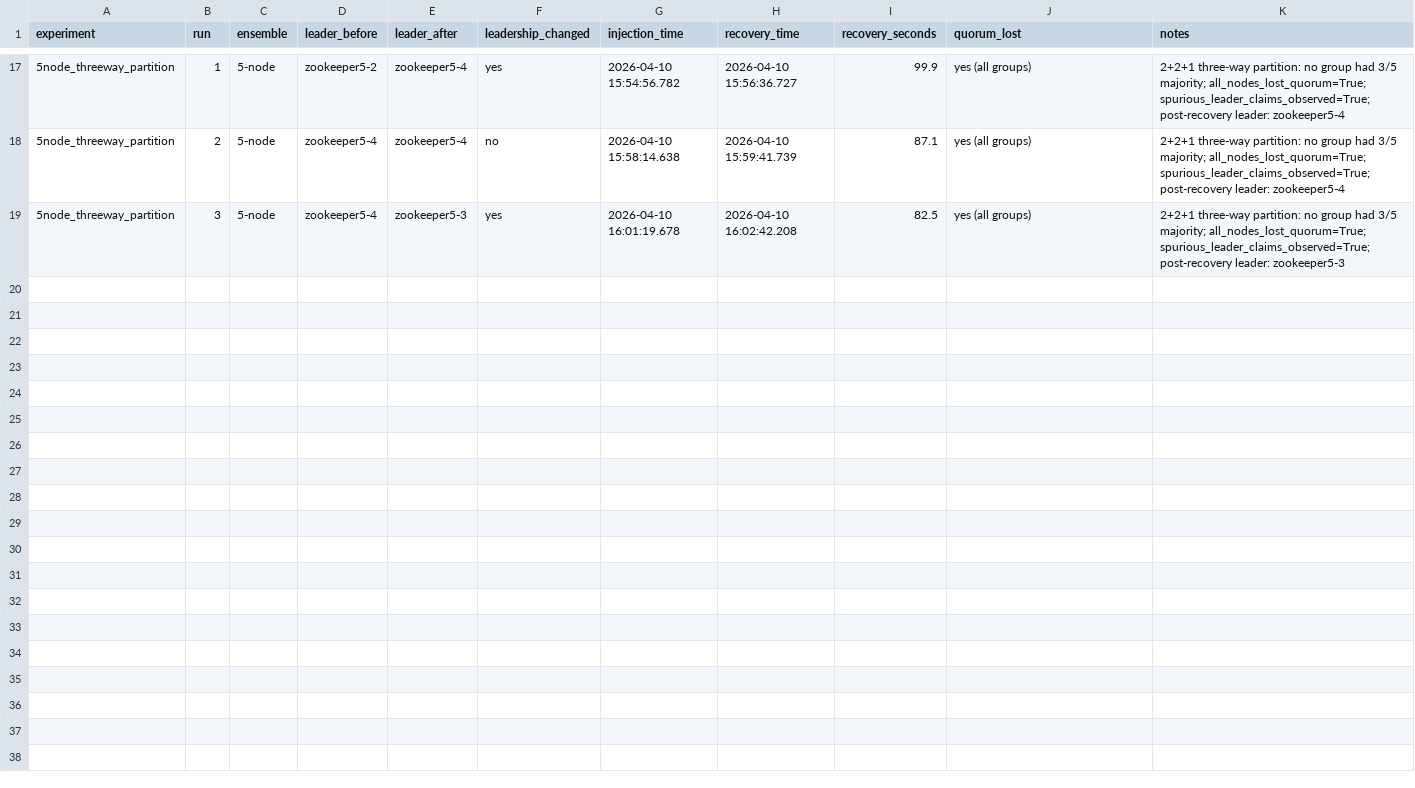
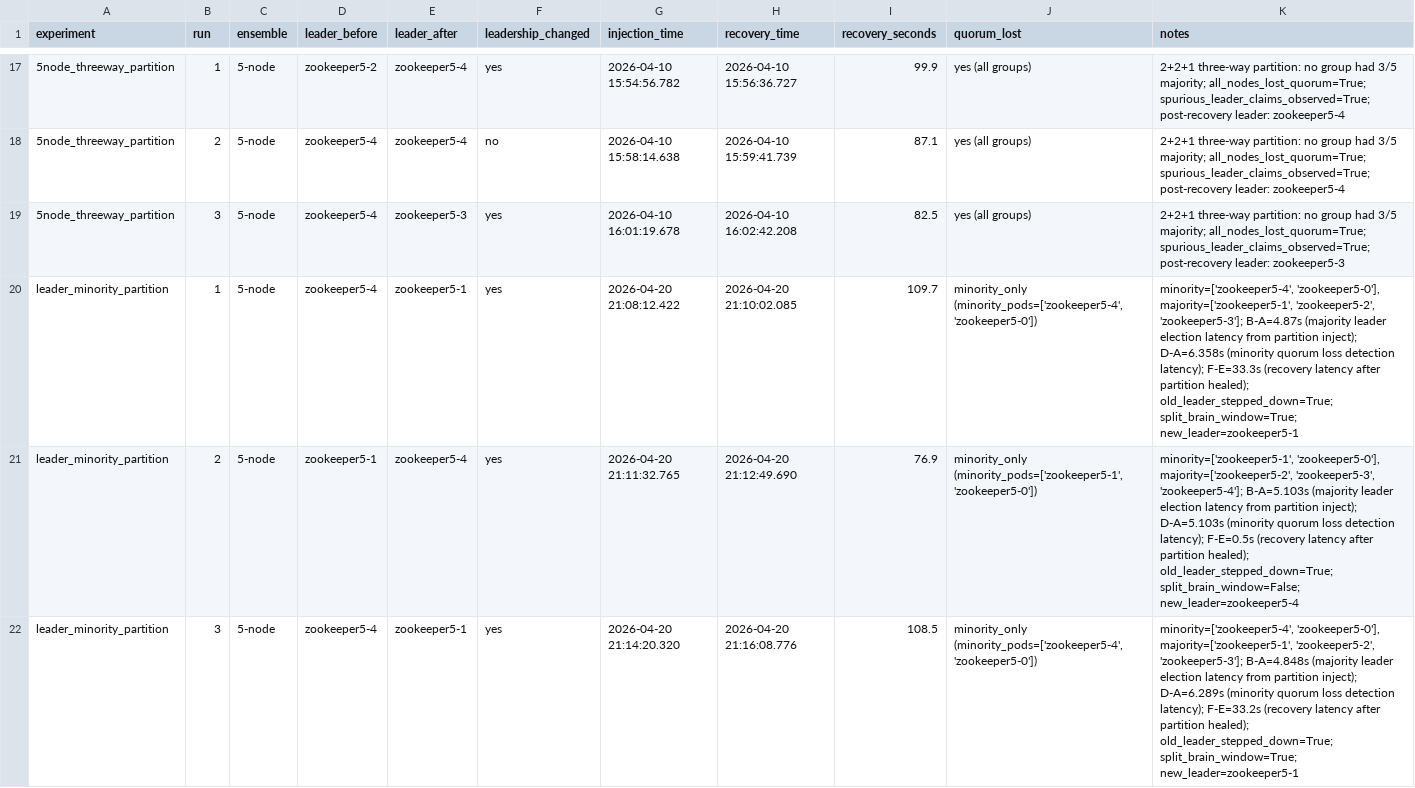
Before and after one commit to lindsaychetkof/ZooKeeper-Chaos-Mesh, a CSV file: logs/results_v2_live.csv, drawn as a sheet; only a part is shown, gaps mark what is left out; the diff names each change by its address in the sheet, - before the commit and + after, or states it on an @@ line.

Commit message:
Added Minority Test, rollback if this breaks others

```diff
--- a/logs/results_v2_live.csv
+++ b/logs/results_v2_live.csv
+row 20: leader_minority_partition | 1 | 5-node | zookeeper5-4 | zookeeper5-1 | yes | 2026-04-20 21:08:12.422 | 2026-04-20 21:10:02.085 | 109.7 | minority_only (minority_pods=['zookeeper5-4', 'zookeeper5-0']) | minority=['zookeeper5-4', 'zookeeper5-0'], majority=['zookeeper5-1', 'zookeeper5-2', 'zookeeper5-3']; B-A=4.87s (majority leader election latency from partition inject); D-A=6.358s (minority quorum loss detection latency); F-E=33.3s (recovery latency after partition healed); old_leader_stepped_down=True; split_brain_window=True; new_leader=zookeeper5-1
+row 21: leader_minority_partition | 2 | 5-node | zookeeper5-1 | zookeeper5-4 | yes | 2026-04-20 21:11:32.765 | 2026-04-20 21:12:49.690 | 76.9 | minority_only (minority_pods=['zookeeper5-1', 'zookeeper5-0']) | minority=['zookeeper5-1', 'zookeeper5-0'], majority=['zookeeper5-2', 'zookeeper5-3', 'zookeeper5-4']; B-A=5.103s (majority leader election latency from partition inject); D-A=5.103s (minority quorum loss detection latency); F-E=0.5s (recovery latency after partition healed); old_leader_stepped_down=True; split_brain_window=False; new_leader=zookeeper5-4
+row 22: leader_minority_partition | 3 | 5-node | zookeeper5-4 | zookeeper5-1 | yes | 2026-04-20 21:14:20.320 | 2026-04-20 21:16:08.776 | 108.5 | minority_only (minority_pods=['zookeeper5-4', 'zookeeper5-0']) | minority=['zookeeper5-4', 'zookeeper5-0'], majority=['zookeeper5-1', 'zookeeper5-2', 'zookeeper5-3']; B-A=4.848s (majority leader election latency from partition inject); D-A=6.289s (minority quorum loss detection latency); F-E=33.2s (recovery latency after partition healed); old_leader_stepped_down=True; split_brain_window=True; new_leader=zookeeper5-1
```
Also changed, not shown: 15 other files.
